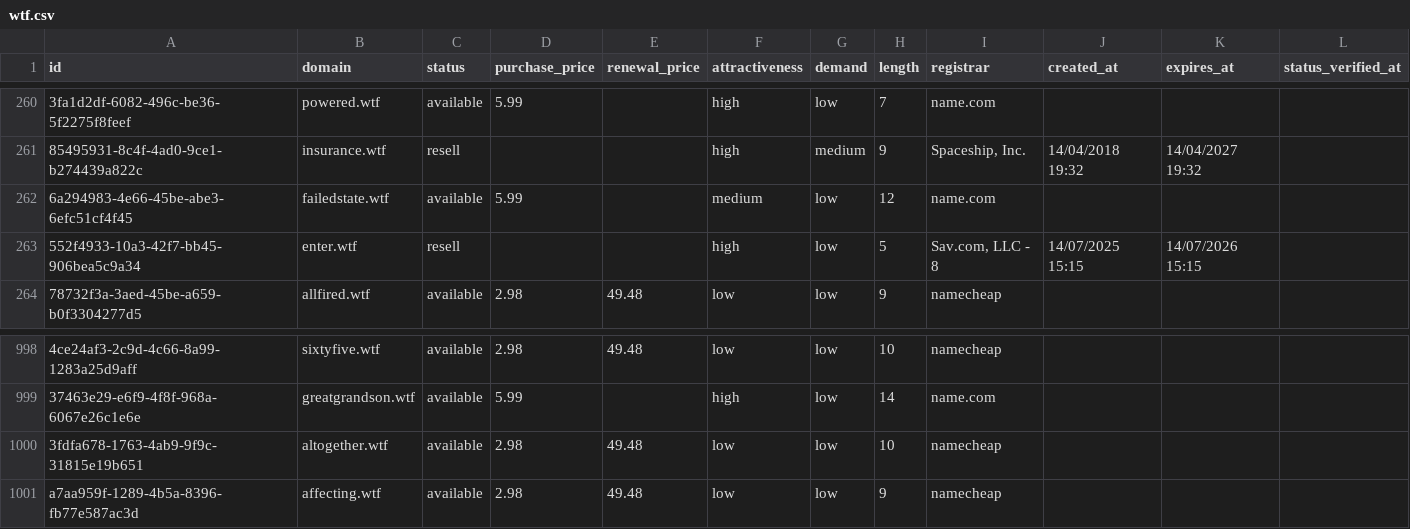
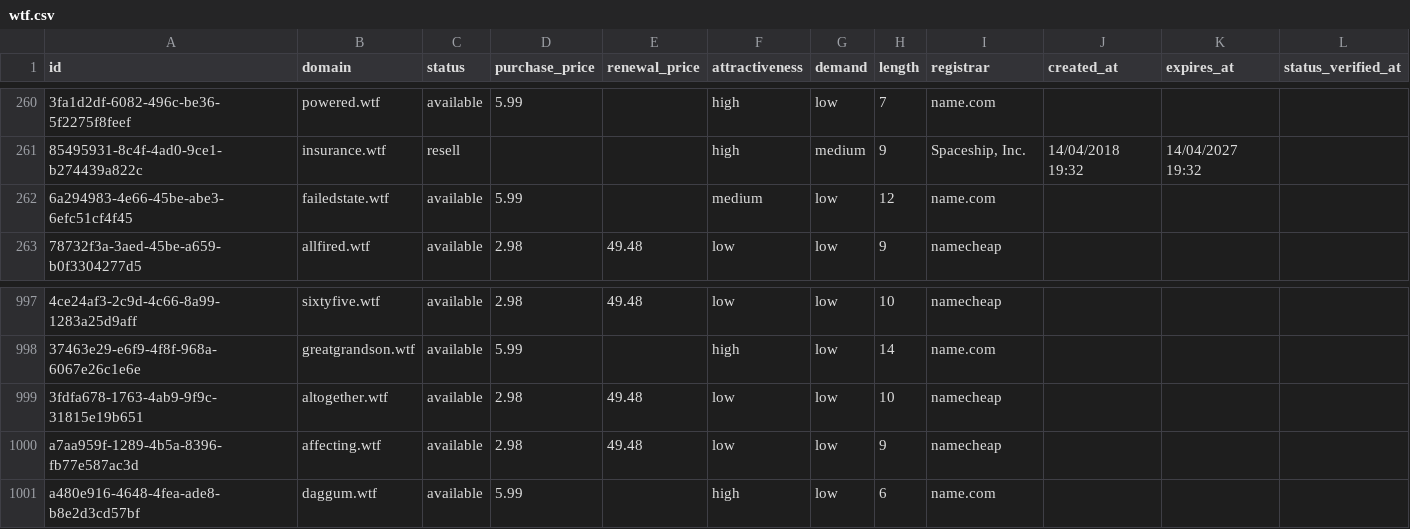
Before and after one commit to UniqueDomains/wtf-oneword-domains, a CSV file: wtf.csv, drawn as a sheet; only a part is shown, gaps mark what is left out; removed rows and columns are numbered as before the commit, all else as after; the diff names each change by its address in the sheet, - before the commit and + after, or states it on an @@ line.

Commit message:
Domains update

```diff
--- a/wtf.csv
+++ b/wtf.csv
-row 263: 552f4933-10a3-42f7-bb45-906bea5c9a34 | enter.wtf | resell |  |  | high | low | 5 | Sav.com, LLC - 8 | 14/07/2025 15:15 | 14/07/2026 15:15
+row 1001: a480e916-4648-4fea-ade8-b8e2d3cd57bf | daggum.wtf | available | 5.99 |  | high | low | 6 | name.com
```
Also changed, not shown: 3 other files.
